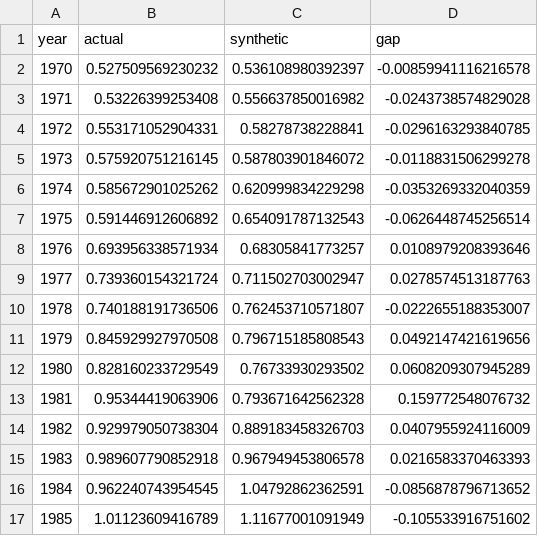
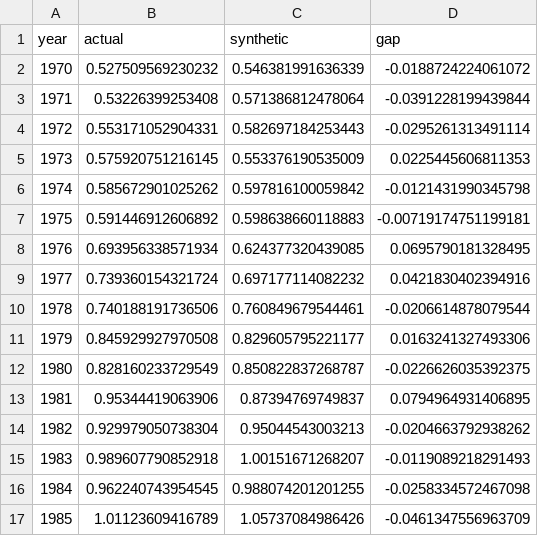
Before and after one commit to katian28/rwanda-human-capital-capstone, a CSV file: results/gdp-reestimated-path.csv, drawn as a sheet; only a part is shown; the diff covers the shown part only.

```diff
--- a/results/gdp-reestimated-path.csv
+++ b/results/gdp-reestimated-path.csv
@@ -1,17 +1,17 @@
 "year","actual","synthetic","gap"
-1970,0.527509569230232,0.536108980392397,-0.00859941116216578
-1971,0.53226399253408,0.556637850016982,-0.0243738574829028
-1972,0.553171052904331,0.58278738228841,-0.0296163293840785
-1973,0.575920751216145,0.587803901846072,-0.0118831506299278
-1974,0.585672901025262,0.620999834229298,-0.0353269332040359
-1975,0.591446912606892,0.654091787132543,-0.0626448745256514
-1976,0.693956338571934,0.68305841773257,0.0108979208393646
-1977,0.739360154321724,0.711502703002947,0.0278574513187763
-1978,0.740188191736506,0.762453710571807,-0.0222655188353007
-1979,0.845929927970508,0.796715185808543,0.0492147421619656
-1980,0.828160233729549,0.76733930293502,0.0608209307945289
-1981,0.95344419063906,0.793671642562328,0.159772548076732
-1982,0.929979050738304,0.889183458326703,0.0407955924116009
-1983,0.989607790852918,0.967949453806578,0.0216583370463393
-1984,0.962240743954545,1.04792862362591,-0.0856878796713652
-1985,1.01123609416789,1.11677001091949,-0.105533916751602
+1970,0.527509569230232,0.546381991636339,-0.0188724224061072
+1971,0.53226399253408,0.571386812478064,-0.0391228199439844
+1972,0.553171052904331,0.582697184253443,-0.0295261313491114
+1973,0.575920751216145,0.553376190535009,0.0225445606811353
+1974,0.585672901025262,0.597816100059842,-0.0121431990345798
+1975,0.591446912606892,0.598638660118883,-0.00719174751199181
+1976,0.693956338571934,0.624377320439085,0.0695790181328495
+1977,0.739360154321724,0.697177114082232,0.0421830402394916
+1978,0.740188191736506,0.760849679544461,-0.0206614878079544
+1979,0.845929927970508,0.829605795221177,0.0163241327493306
+1980,0.828160233729549,0.850822837268787,-0.0226626035392375
+1981,0.95344419063906,0.87394769749837,0.0794964931406895
+1982,0.929979050738304,0.95044543003213,-0.0204663792938262
+1983,0.989607790852918,1.00151671268207,-0.0119089218291493
+1984,0.962240743954545,0.988074201201255,-0.0258334572467098
+1985,1.01123609416789,1.05737084986426,-0.0461347556963709
```
Also changed, not shown: 52 edited cells elsewhere in this file, results/placebo-full-pool-hodler-rule.csv, results/placebo-full-pool-in-space.csv, 16 other files.
